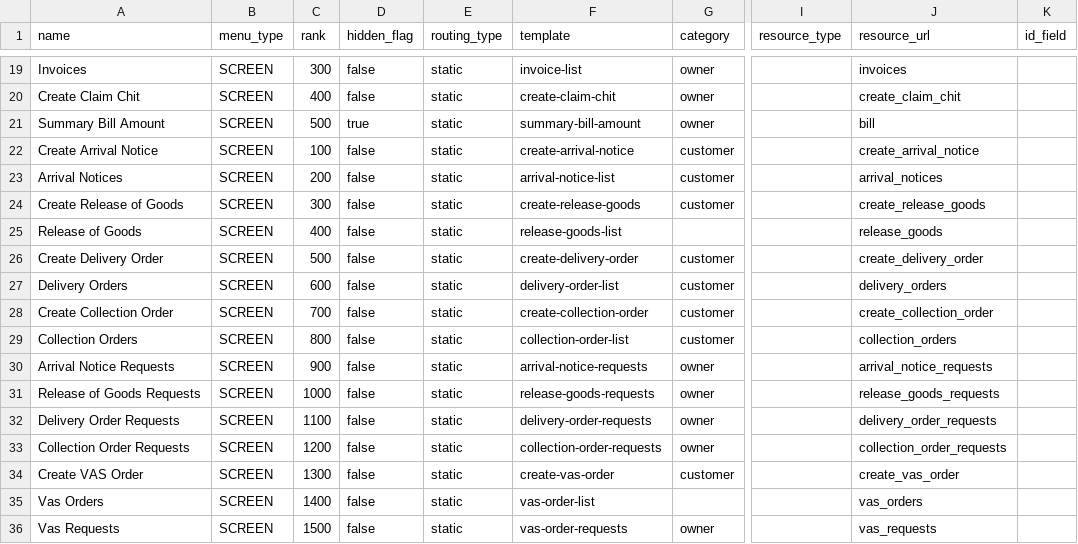
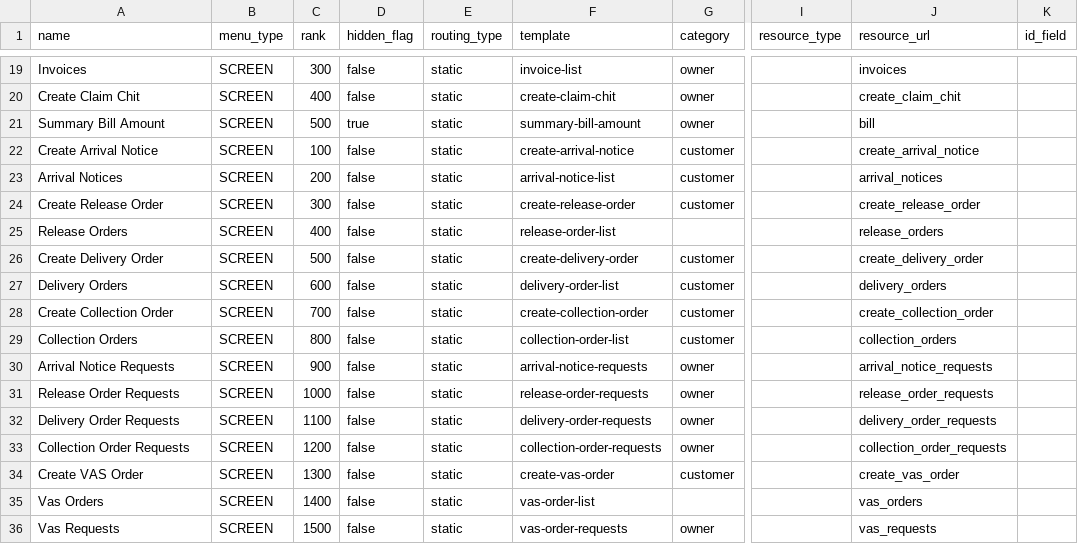
Before and after one commit to things-factory/opa-test, a CSV file: seeds/menu.csv, drawn as a sheet; only a part is shown, gaps mark what is left out; the diff names each change by its address in the sheet, - before the commit and + after, or states it on an @@ line.

Commit message:
Update menu.csv

```diff
--- a/seeds/menu.csv
+++ b/seeds/menu.csv
-A24 (name): Create Release of Goods
+A24 (name): Create Release Order
-F24 (template): create-release-goods
+F24 (template): create-release-order
-J24 (resource_url): create_release_goods
+J24 (resource_url): create_release_order
-A25 (name): Release of Goods
+A25 (name): Release Orders
-F25 (template): release-goods-list
+F25 (template): release-order-list
-J25 (resource_url): release_goods
+J25 (resource_url): release_orders
-A31 (name): Release of Goods Requests
+A31 (name): Release Order Requests
-F31 (template): release-goods-requests
+F31 (template): release-order-requests
-J31 (resource_url): release_goods_requests
+J31 (resource_url): release_order_requests
```
